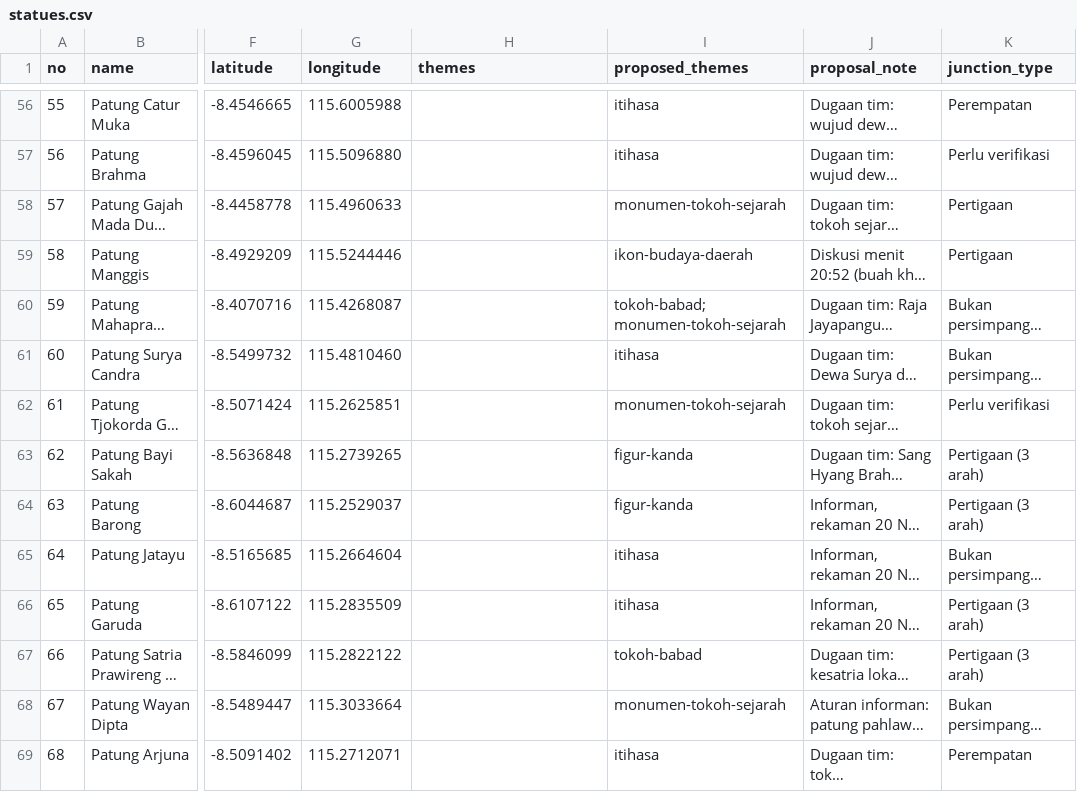
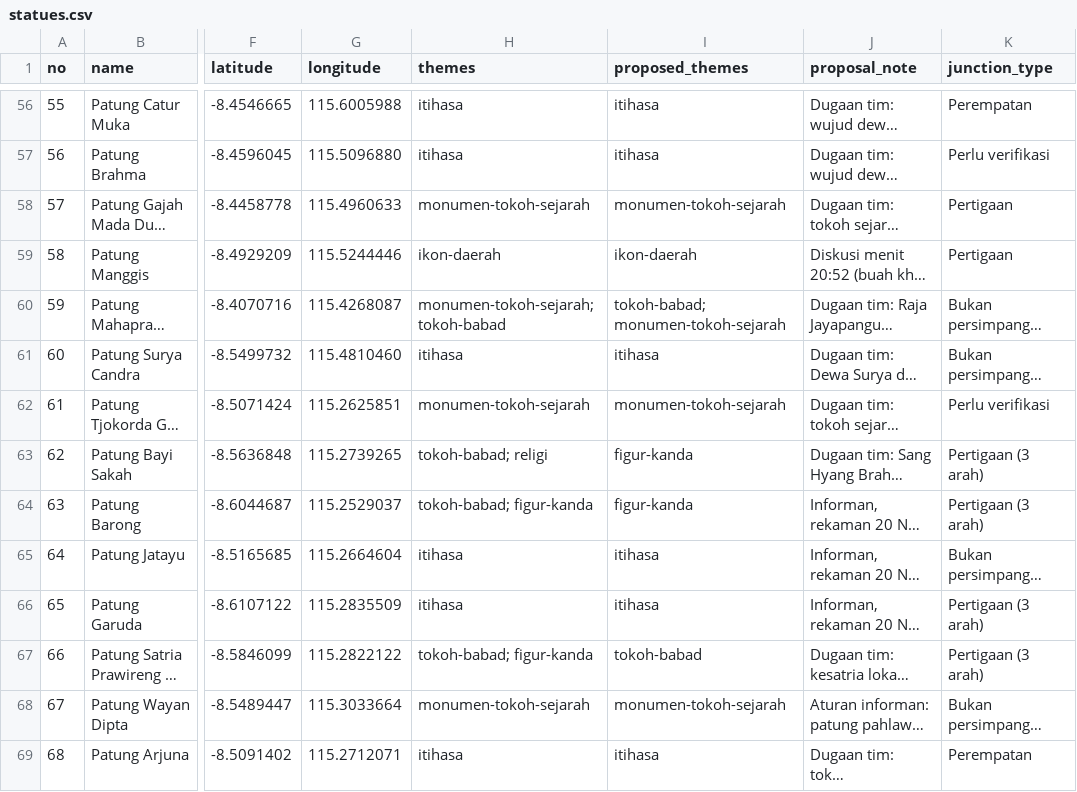
Before and after one commit to DivaAnanda/sistem-informasi-patung-bali, a CSV file: database/data/statues.csv, drawn as a sheet; only a part is shown, gaps mark what is left out; long unchanged cells end in …; the diff covers the shown part only; the diff names each change by its address in the sheet, - before the commit and + after, or states it on an @@ line.

Commit message:
feat: tema hasil informan tampil di situs publik
- Isi kolom themes di statues.csv dari klasifikasi informan (100/100 patung),
  sehingga label tema dan filter Tema muncul di halaman publik
- Ganti tema "Ikon Budaya Daerah" menjadi "Ikon Daerah" (slug ikon-daerah)
- Tampilkan nama lengkap anggota tim di keterangan foto dokumentasi

```diff
--- a/database/data/statues.csv
+++ b/database/data/statues.csv
-H56:H57 (themes): (empty)
+H56:H57 (themes): itihasa
-H58 (themes): (empty)
+H58 (themes): monumen-tokoh-sejarah
-H59 (themes): (empty)
+H59 (themes): ikon-daerah
-I59 (proposed_themes): ikon-budaya-daerah
+I59 (proposed_themes): ikon-daerah
-H60 (themes): (empty)
+H60 (themes): monumen-tokoh-sejarah; tokoh-babad
-H61 (themes): (empty)
+H61 (themes): itihasa
-H62 (themes): (empty)
+H62 (themes): monumen-tokoh-sejarah
-H63 (themes): (empty)
+H63 (themes): tokoh-babad; religi
-H64 (themes): (empty)
+H64 (themes): tokoh-babad; figur-kanda
-H65:H66 (themes): (empty)
+H65:H66 (themes): itihasa
-H67 (themes): (empty)
+H67 (themes): tokoh-babad; figur-kanda
-H68 (themes): (empty)
+H68 (themes): monumen-tokoh-sejarah
-H69 (themes): (empty)
+H69 (themes): itihasa
```
Also changed, not shown: 97 edited cells elsewhere in this file, 9 other files.
